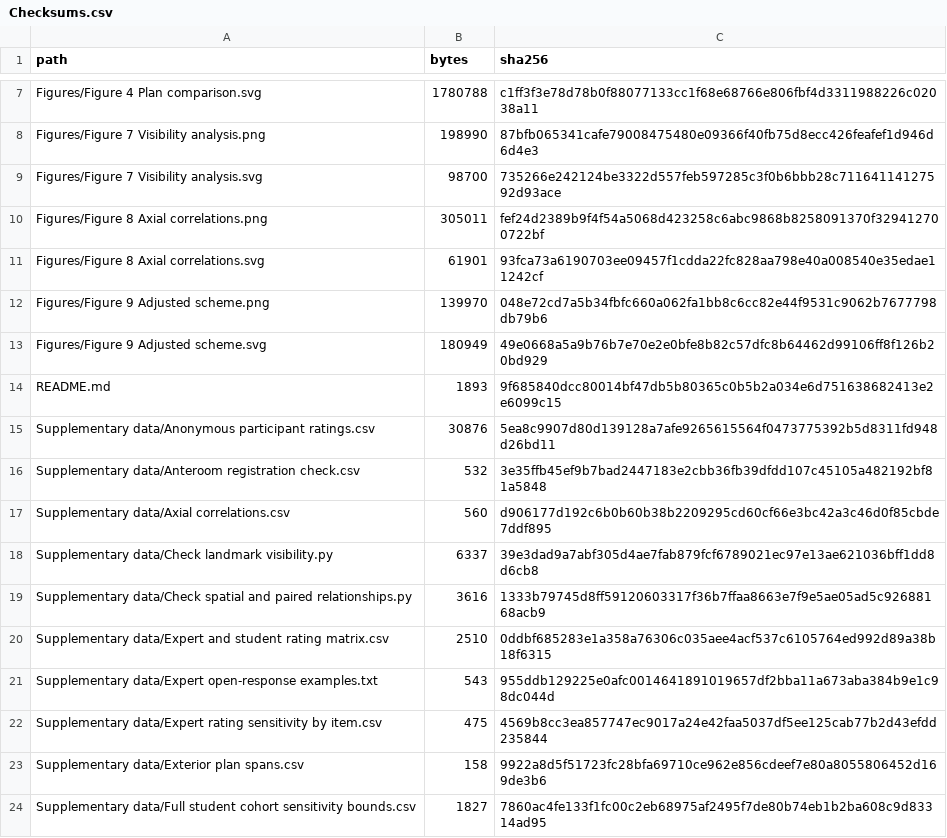
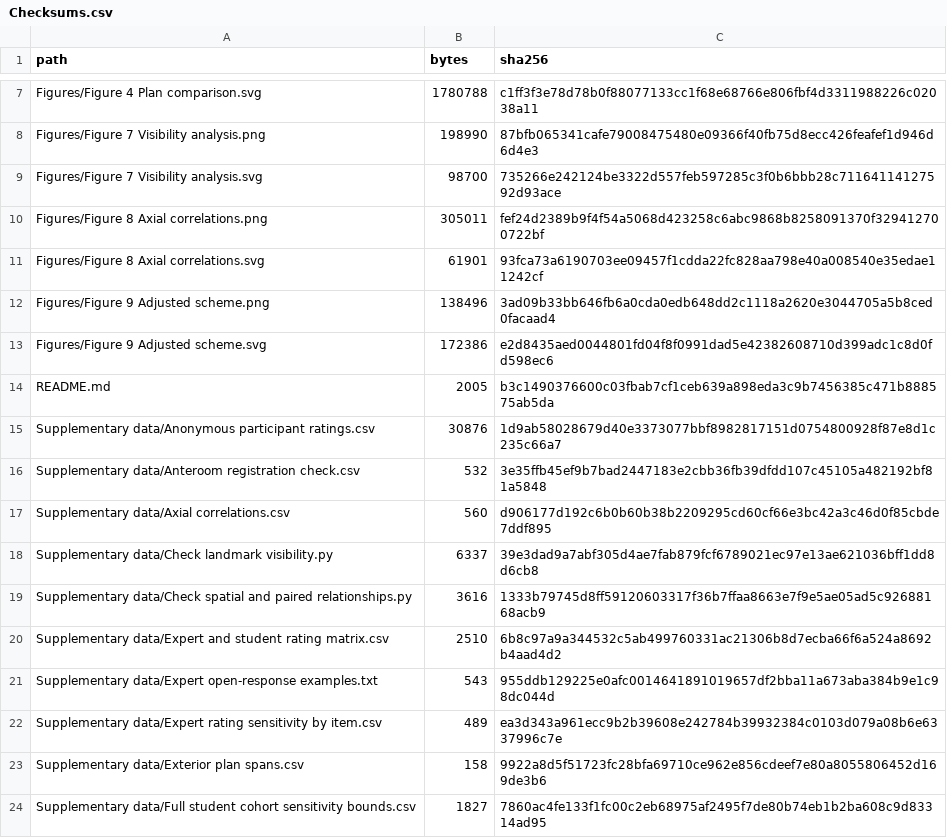
Before and after one commit to archibabababa/yantai-vr-spatial-review, a CSV file: Checksums.csv, drawn as a sheet; only a part is shown, gaps mark what is left out; the diff covers the shown part only.

```diff
--- a/Checksums.csv
+++ b/Checksums.csv
@@ -11,6 +11,6 @@ Figures/Figure 8 Axial correlations.png,305011,fef24d2389b9f4f54a5068d423258c6ab
 Figures/Figure 8 Axial correlations.svg,61901,93fca73a6190703ee09457f1cdda22fc828aa798e40a008540e35edae11242cf
-Figures/Figure 9 Adjusted scheme.png,139970,048e72cd7a5b34fbfc660a062fa1bb8c6cc82e44f9531c9062b7677798db79b6
-Figures/Figure 9 Adjusted scheme.svg,180949,49e0668a5a9b76b7e70e2e0bfe8b82c57dfc8b64462d99106ff8f126b20bd929
-README.md,1893,9f685840dcc80014bf47db5b80365c0b5b2a034e6d751638682413e2e6099c15
-Supplementary data/Anonymous participant ratings.csv,30876,5ea8c9907d80d139128a7afe9265615564f0473775392b5d8311fd948d26bd11
+Figures/Figure 9 Adjusted scheme.png,138496,3ad09b33bb646fb6a0cda0edb648dd2c1118a2620e3044705a5b8ced0facaad4
+Figures/Figure 9 Adjusted scheme.svg,172386,e2d8435aed0044801fd04f8f0991dad5e42382608710d399adc1c8d0fd598ec6
+README.md,2005,b3c1490376600c03fbab7cf1ceb639a898eda3c9b7456385c471b888575ab5da
+Supplementary data/Anonymous participant ratings.csv,30876,1d9ab58028679d40e3373077bbf8982817151d0754800928f87e8d1c235c66a7
 Supplementary data/Anteroom registration check.csv,532,3e35ffb45ef9b7bad2447183e2cbb36fb39dfdd107c45105a482192bf81a5848
@@ -19,5 +19,5 @@ Supplementary data/Check landmark visibility.py,6337,39e3dad9a7abf305d4ae7fab879
 Supplementary data/Check spatial and paired relationships.py,3616,1333b79745d8ff59120603317f36b7ffaa8663e7f9e5ae05ad5c92688168acb9
-Supplementary data/Expert and student rating matrix.csv,2510,0ddbf685283e1a358a76306c035aee4acf537c6105764ed992d89a38b18f6315
+Supplementary data/Expert and student rating matrix.csv,2510,6b8c97a9a344532c5ab499760331ac21306b8d7ecba66f6a524a8692b4aad4d2
 Supplementary data/Expert open-response examples.txt,543,955ddb129225e0afc0014641891019657df2bba11a673aba384b9e1c98dc044d
-Supplementary data/Expert rating sensitivity by item.csv,475,4569b8cc3ea857747ec9017a24e42faa5037df5ee125cab77b2d43efdd235844
+Supplementary data/Expert rating sensitivity by item.csv,489,ea3d343a961ecc9b2b39608e242784b39932384c0103d079a08b6e6337996c7e
 Supplementary data/Exterior plan spans.csv,158,9922a8d5f51723fc28bfa69710ce962e856cdeef7e80a8055806452d169de3b6
```
Also changed, not shown: 2 added rows and 13 edited cells elsewhere in this file, Supplementary data/Anonymous participant ratings.csv, Supplementary data/Expert and student rating matrix.csv, 13 other files.
